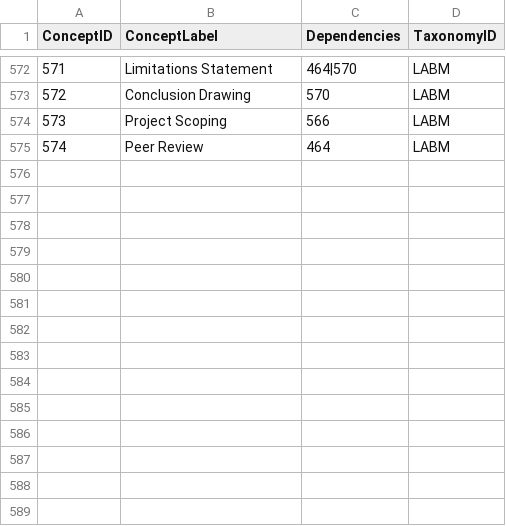
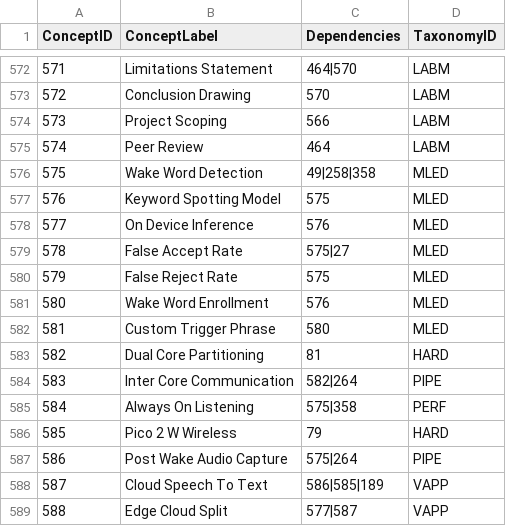
Before and after one commit to dmccreary/fft-benchmarking, a CSV file: docs/learning-graph/learning-graph.csv, drawn as a sheet; only a part is shown, gaps mark what is left out; the diff names each change by its address in the sheet, - before the commit and + after, or states it on an @@ line.

Commit message:
Add quiz and references for wake word detection; implement butterfly shares computation simulation
- Created a new quiz on wake word detection covering false accept/reject rates, dual-core processing, and custom trigger phrases.
- Added references for further reading on wake word detection techniques and implementations.
- Developed a new simulation for the Butterfly Shares Computation, allowing users to explore instruction counts with and without shared products in FFT butterflies.
- Included interactive elements for user engagement and educational purposes.

```diff
--- a/docs/learning-graph/learning-graph.csv
+++ b/docs/learning-graph/learning-graph.csv
+row 576: 575 | Wake Word Detection | 49|258|358 | MLED
+row 577: 576 | Keyword Spotting Model | 575 | MLED
+row 578: 577 | On Device Inference | 576 | MLED
+row 579: 578 | False Accept Rate | 575|27 | MLED
+row 580: 579 | False Reject Rate | 575 | MLED
+row 581: 580 | Wake Word Enrollment | 576 | MLED
+row 582: 581 | Custom Trigger Phrase | 580 | MLED
+row 583: 582 | Dual Core Partitioning | 81 | HARD
+row 584: 583 | Inter Core Communication | 582|264 | PIPE
+row 585: 584 | Always On Listening | 575|358 | PERF
+row 586: 585 | Pico 2 W Wireless | 79 | HARD
+row 587: 586 | Post Wake Audio Capture | 575|264 | PIPE
+row 588: 587 | Cloud Speech To Text | 586|585|189 | VAPP
+row 589: 588 | Edge Cloud Split | 577|587 | VAPP
```
Also changed, not shown: 13 other files.
